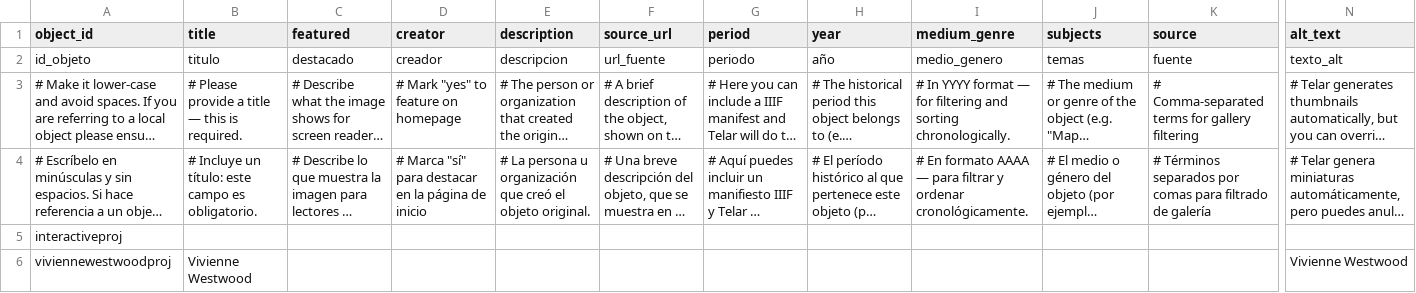
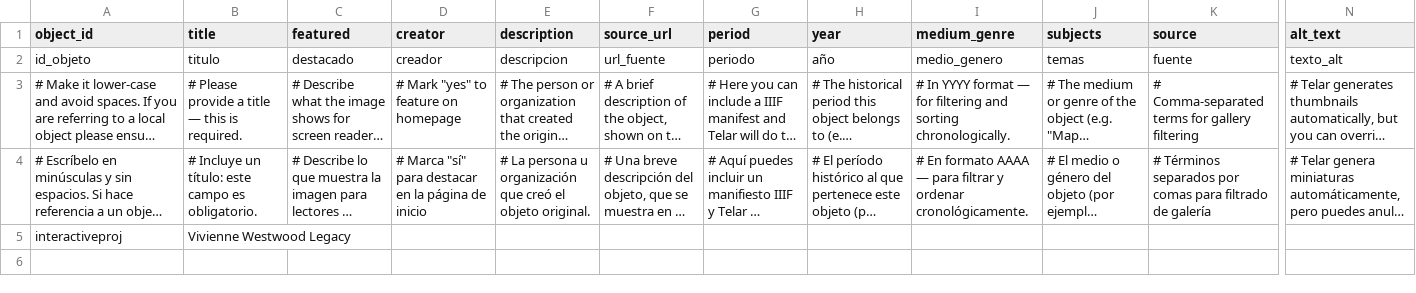
Before and after one commit to harlow-koppen/viviennewestwoodstory, a CSV file: telar-content/spreadsheets/objects.csv, drawn as a sheet; only a part is shown, gaps mark what is left out; long unchanged cells end in …; rows hold the shown columns only; the diff names each change by its address in the sheet, - before the commit and + after, or states it on an @@ line.

Commit message:
Add 1 story, remove 1 story, add 1 object
+ Story: Vivienne Westwood Legacy
- Story: vivienne-westwood-q1dq
+ Object: Vivienne Westwood Legacy
- Object: viviennewestwoodproj

Published via Telar Compositor

```diff
--- a/telar-content/spreadsheets/objects.csv
+++ b/telar-content/spreadsheets/objects.csv
-B5 (title): (empty)
+B5 (title): Vivienne Westwood Legacy
-row 6: viviennewestwoodproj | Vivienne Westwood |  |  |  |  |  |  |  |  |  | Vivienne Westwood
```
Also changed, not shown: 3 other files.
